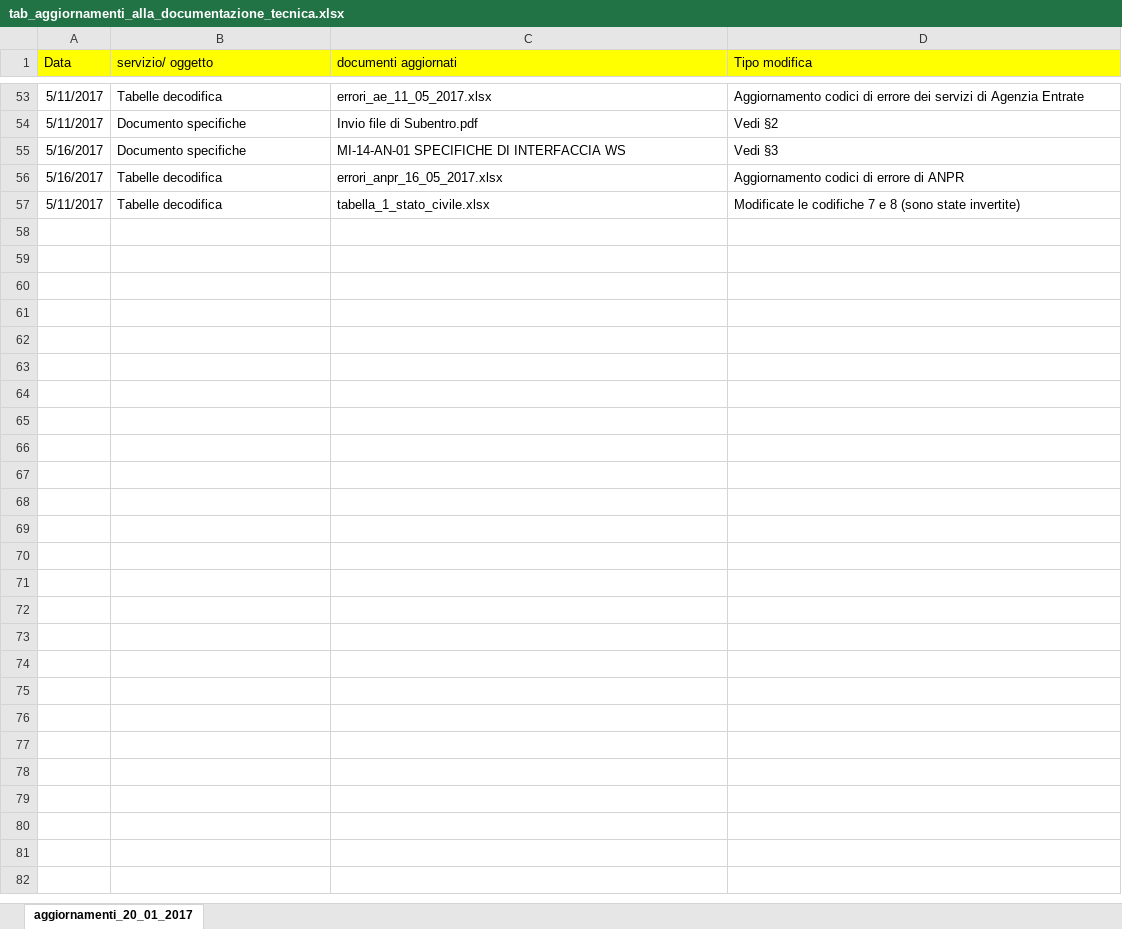
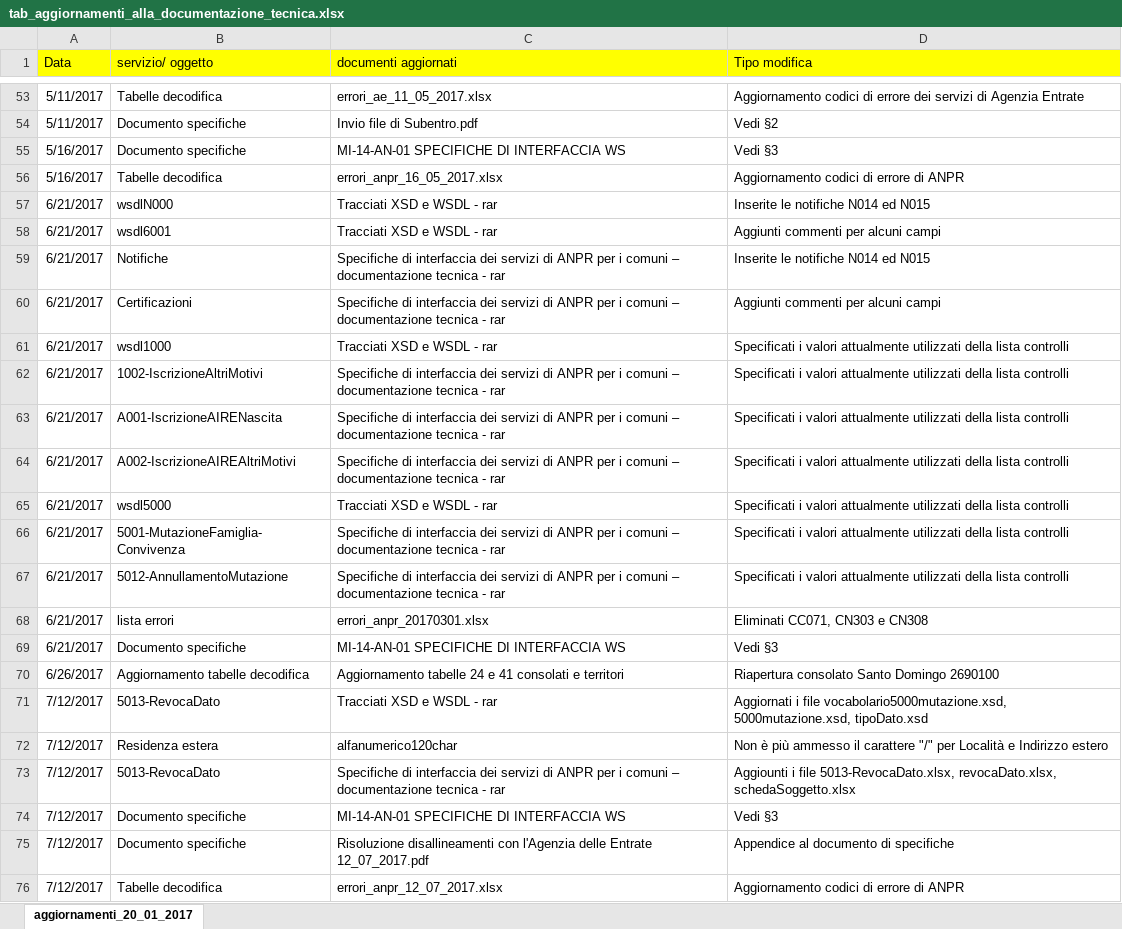
Before and after one commit to italia/anpr, an Excel workbook: src/_static/xlsx/tab_aggiornamenti_alla_documentazione_tecnica.xlsx, sheet aggiornamenti_20_01_2017, drawn as a sheet; only a part is shown, gaps mark what is left out; values as stored, in another font and other column widths than the file's, no borders; removed rows and columns are numbered as before the commit, all else as after; the diff names each change by its address in the sheet, - before the commit and + after, or states it on an @@ line.

```diff
--- a/src/_static/xlsx/tab_aggiornamenti_alla_documentazione_tecnica.xlsx (sheet aggiornamenti_20_01_2017)
+++ b/src/_static/xlsx/tab_aggiornamenti_alla_documentazione_tecnica.xlsx (sheet aggiornamenti_20_01_2017)
-row 57: 5/11/2017 | Tabelle decodifica | tabella_1_stato_civile.xlsx | Modificate le codifiche 7 e 8 (sono state invertite)
+row 57: 6/21/2017 | wsdlN000 | Tracciati XSD e WSDL - rar | Inserite le notifiche N014 ed N015
+row 58: 6/21/2017 | wsdl6001 | Tracciati XSD e WSDL - rar | Aggiunti commenti per alcuni campi
+row 59: 6/21/2017 | Notifiche | Specifiche di interfaccia dei servizi di ANPR per i comuni – documentazione tecnica - rar | Inserite le notifiche N014 ed N015
+row 60: 6/21/2017 | Certificazioni | Specifiche di interfaccia dei servizi di ANPR per i comuni – documentazione tecnica - rar | Aggiunti commenti per alcuni campi
+row 61: 6/21/2017 | wsdl1000 | Tracciati XSD e WSDL - rar | Specificati i valori attualmente utilizzati della lista controlli
+row 62: 6/21/2017 | 1002-IscrizioneAltriMotivi | Specifiche di interfaccia dei servizi di ANPR per i comuni – documentazione tecnica - rar | Specificati i valori attualmente utilizzati della lista controlli
+row 63: 6/21/2017 | A001-IscrizioneAIRENascita | Specifiche di interfaccia dei servizi di ANPR per i comuni – documentazione tecnica - rar | Specificati i valori attualmente utilizzati della lista controlli
+row 64: 6/21/2017 | A002-IscrizioneAIREAltriMotivi | Specifiche di interfaccia dei servizi di ANPR per i comuni – documentazione tecnica - rar | Specificati i valori attualmente utilizzati della lista controlli
+row 65: 6/21/2017 | wsdl5000 | Tracciati XSD e WSDL - rar | Specificati i valori attualmente utilizzati della lista controlli
+row 66: 6/21/2017 | 5001-MutazioneFamiglia-Convivenza | Specifiche di interfaccia dei servizi di ANPR per i comuni – documentazione tecnica - rar | Specificati i valori attualmente utilizzati della lista controlli
+row 67: 6/21/2017 | 5012-AnnullamentoMutazione | Specifiche di interfaccia dei servizi di ANPR per i comuni – documentazione tecnica - rar | Specificati i valori attualmente utilizzati della lista controlli
+row 68: 6/21/2017 | lista errori | errori_anpr_20170301.xlsx | Eliminati CC071, CN303 e CN308
+row 69: 6/21/2017 | Documento specifiche | MI-14-AN-01 SPECIFICHE DI INTERFACCIA WS | Vedi §3
+row 70: 6/26/2017 | Aggiornamento tabelle decodifica | Aggiornamento tabelle 24 e 41 consolati e territori | Riapertura consolato Santo Domingo 2690100
+row 71: 7/12/2017 | 5013-RevocaDato | Tracciati XSD e WSDL - rar | Aggiornati i file vocabolario5000mutazione.xsd, 5000mutazione.xsd, tipoDato.xsd
+row 72: 7/12/2017 | Residenza estera | alfanumerico120char | Non è più ammesso il carattere "/" per Località e Indirizzo estero
+row 73: 7/12/2017 | 5013-RevocaDato | Specifiche di interfaccia dei servizi di ANPR per i comuni – documentazione tecnica - rar | Aggiounti i file 5013-RevocaDato.xlsx, revocaDato.xlsx, schedaSoggetto.xlsx
+row 74: 7/12/2017 | Documento specifiche | MI-14-AN-01 SPECIFICHE DI INTERFACCIA WS | Vedi §3
+row 75: 7/12/2017 | Documento specifiche | Risoluzione disallineamenti con l'Agenzia delle Entrate 12_07_2017.pdf | Appendice al documento di specifiche
+row 76: 7/12/2017 | Tabelle decodifica | errori_anpr_12_07_2017.xlsx | Aggiornamento codici di errore di ANPR
```
Also changed, not shown: src/_static/xlsx/tab_comuni_subentrati.xlsx, src/_static/xlsx/tab_elenco_dei_web_services_da_utilizzare_per_aggiornamento_delle_basi_dati_locali.xlsx, 15 other files.
